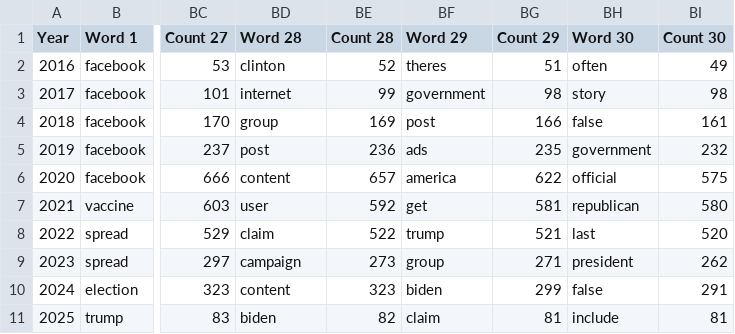
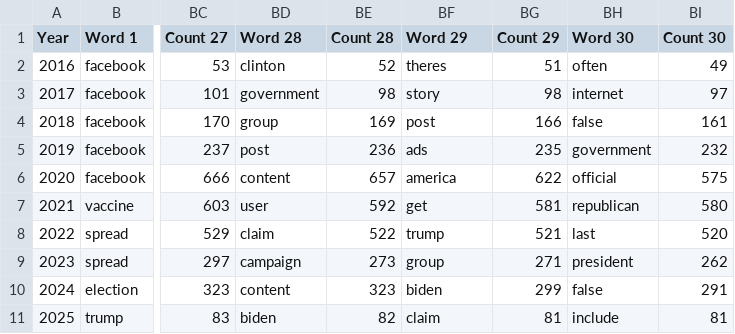
Before and after one commit to MadKingPryce/MisinformationBeatFiles, a CSV file: MatrixResults/Main/Win25_misinformation_Matrix_2016_2024.csv, drawn as a sheet; only a part is shown, gaps mark what is left out; the diff names each change by its address in the sheet, - before the commit and + after, or states it on an @@ line.

```diff
--- a/MatrixResults/Main/Win25_misinformation_Matrix_2016_2024.csv
+++ b/MatrixResults/Main/Win25_misinformation_Matrix_2016_2024.csv
-BD3 (Word 28): internet
+BD3 (Word 28): government
-BE3 (Count 28): 99
+BE3 (Count 28): 98
-BF3 (Word 29): government
+BF3 (Word 29): story
-BH3 (Word 30): story
+BH3 (Word 30): internet
-BI3 (Count 30): 98
+BI3 (Count 30): 97
```
Also changed, not shown: MatrixResults/TermSearchMatrix/platforms/platforms_GlobalMatrixTerms_2016_2024.csv, MatrixResults/TermSearchMatrix/platforms/platforms_Win25_conspiracy_Matrix_2016_2024.csv, 41 other files.
